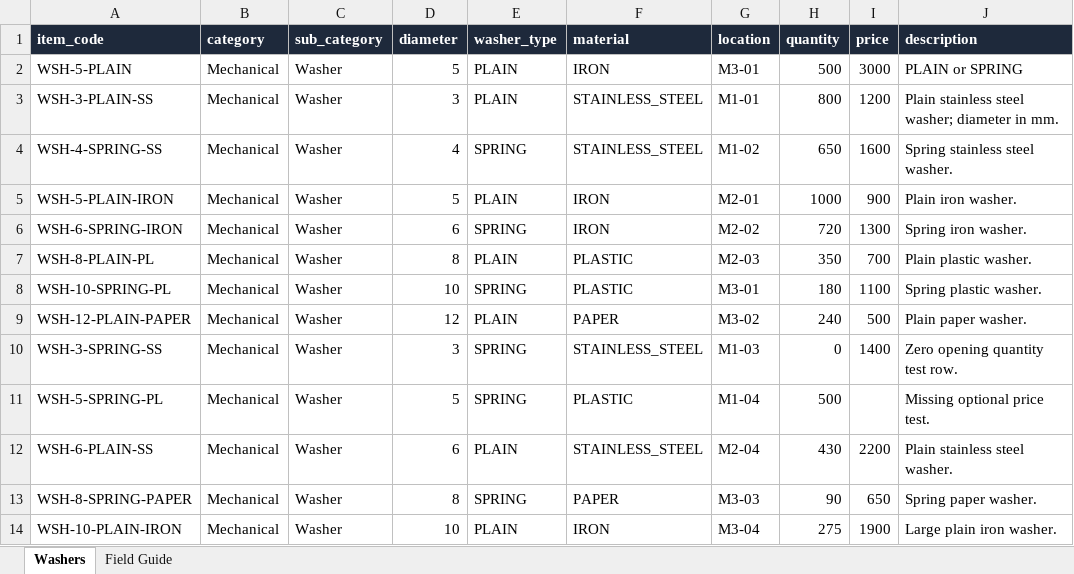
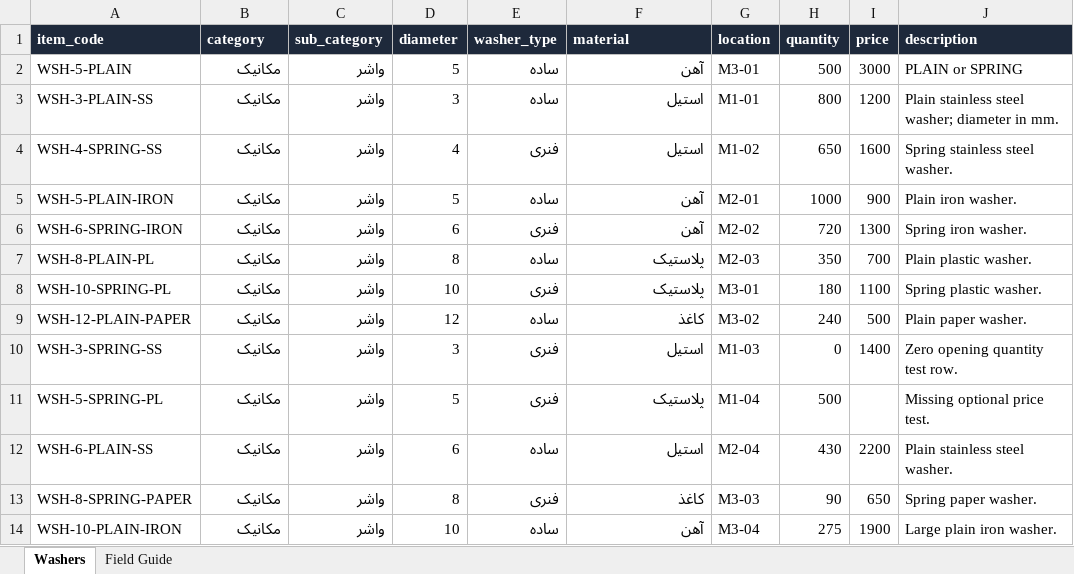
Before and after one commit to hamidrezaHemati/IMS, an Excel workbook: data/input items/template_washer_test_data.xlsx, sheet Washers, drawn as a sheet; values as stored, in another font and other column widths than the file's, no borders; the diff names each change by its address in the sheet, - before the commit and + after, or states it on an @@ line.

Commit message:
new sample input data

```diff
--- a/data/input items/template_washer_test_data.xlsx (sheet Washers)
+++ b/data/input items/template_washer_test_data.xlsx (sheet Washers)
-B2:B14 (category): Mechanical
+B2:B14 (category): مکانیک
-C2:C14 (sub_category): Washer
+C2:C14 (sub_category): واشر
-E2:E3 (washer_type): PLAIN
+E2:E3 (washer_type): ساده
-F2 (material): IRON
+F2 (material): آهن
-F3:F4 (material): STAINLESS_STEEL
+F3:F4 (material): استیل
-E4 (washer_type): SPRING
+E4 (washer_type): فنری
-E5 (washer_type): PLAIN
+E5 (washer_type): ساده
-F5:F6 (material): IRON
+F5:F6 (material): آهن
-E6 (washer_type): SPRING
+E6 (washer_type): فنری
-E7 (washer_type): PLAIN
+E7 (washer_type): ساده
-F7:F8 (material): PLASTIC
+F7:F8 (material): پلاستیک
-E8 (washer_type): SPRING
+E8 (washer_type): فنری
-E9 (washer_type): PLAIN
+E9 (washer_type): ساده
-F9 (material): PAPER
+F9 (material): کاغذ
-E10:E11 (washer_type): SPRING
+E10:E11 (washer_type): فنری
-F10 (material): STAINLESS_STEEL
+F10 (material): استیل
-F11 (material): PLASTIC
+F11 (material): پلاستیک
-E12 (washer_type): PLAIN
+E12 (washer_type): ساده
-F12 (material): STAINLESS_STEEL
+F12 (material): استیل
-E13 (washer_type): SPRING
+E13 (washer_type): فنری
-F13 (material): PAPER
+F13 (material): کاغذ
-E14 (washer_type): PLAIN
+E14 (washer_type): ساده
-F14 (material): IRON
+F14 (material): آهن
```
Also changed, not shown: data/input items/template_nut_test_data.xlsx, data/input items/template_o_ring_test_data.xlsx, 7 other files.
